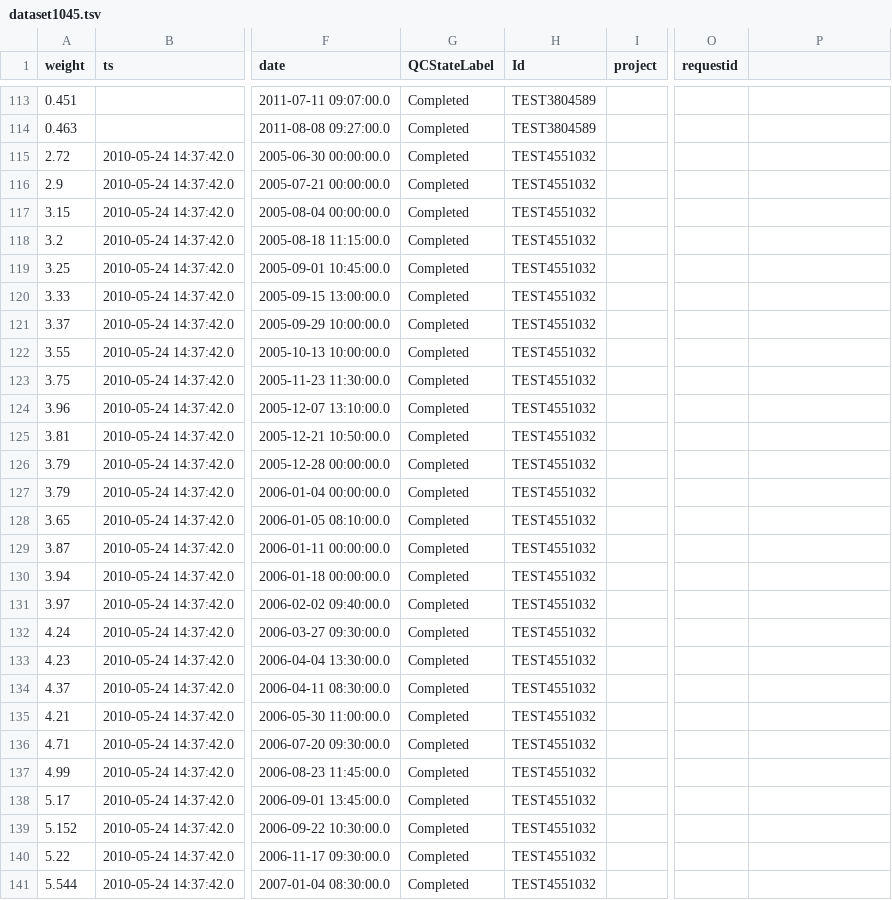
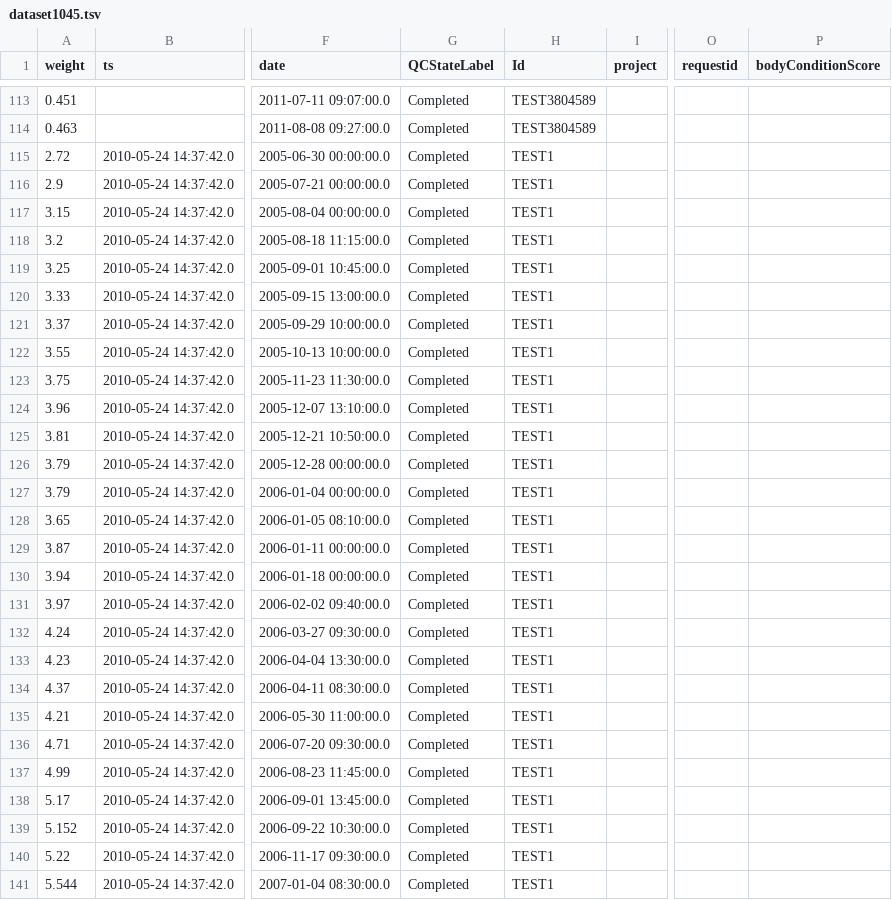
Before and after one commit to LabKey/cnprcEHRModules, a TSV file: cnprc_ehr/resources/referenceStudy/datasets/dataset1045.tsv, drawn as a sheet; only a part is shown, gaps mark what is left out; the diff covers the shown part only; the diff names each change by its address in the sheet, - before the commit and + after, or states it on an @@ line.

Commit message:
EHR-CNPRC : Animal Summary + Animal History

```diff
--- a/cnprc_ehr/resources/referenceStudy/datasets/dataset1045.tsv
+++ b/cnprc_ehr/resources/referenceStudy/datasets/dataset1045.tsv
-P1: (empty)
+P1: bodyConditionScore
-H115:H141 (Id): TEST4551032
+H115:H141 (Id): TEST1
```
Also changed, not shown: 117 edited cells elsewhere in this file, cnprc_ehr/resources/referenceStudy/datasets/dataset1002.tsv, cnprc_ehr/resources/referenceStudy/datasets/dataset1012.tsv, 34 other files.
